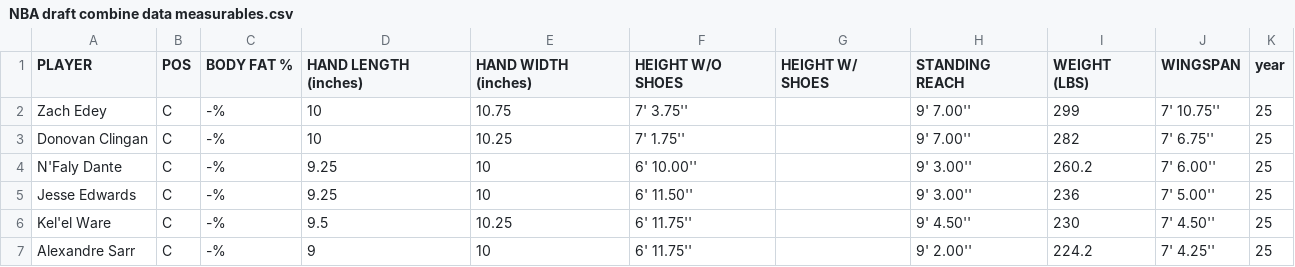
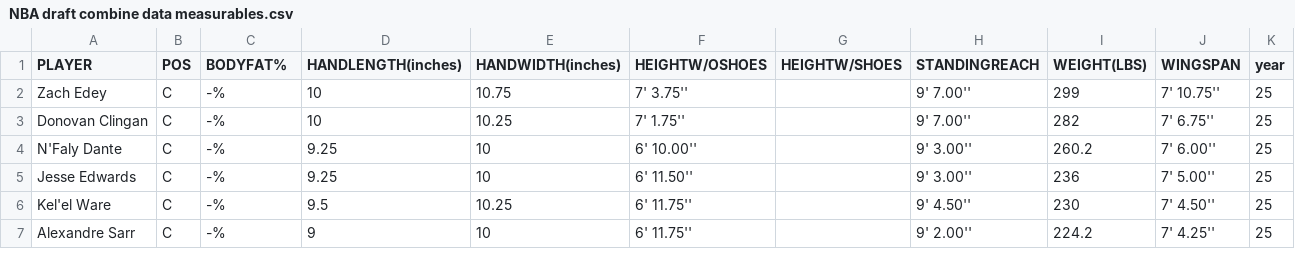
Before and after one commit to anewlon-deerfield/Capstone-2025, a CSV file: NBA draft combine data measurables.csv, drawn as a sheet; only a part is shown.

Commit message:
Update NBA draft combine data measurables.csv

```diff
--- a/NBA draft combine data measurables.csv
+++ b/NBA draft combine data measurables.csv
@@ -1,2 +1,2 @@
-PLAYER,POS,BODY FAT %,HAND LENGTH (inches),HAND WIDTH (inches),HEIGHT W/O SHOES,HEIGHT W/ SHOES,STANDING REACH,WEIGHT (LBS),WINGSPAN,year,,,,,,,,,,,,,,,,,,,,,,,,,,,,,,,,,,,,,,,,,,,,
+PLAYER,POS,BODYFAT%,HANDLENGTH(inches),HANDWIDTH(inches),HEIGHTW/OSHOES,HEIGHTW/SHOES,STANDINGREACH,WEIGHT(LBS),WINGSPAN,year,,,,,,,,,,,,,,,,,,,,,,,,,,,,,,,,,,,,,,,,,,,,
 Zach Edey,C,-%,10,10.75,7' 3.75'',,9' 7.00'',299,7' 10.75'',25,,,,,,,,,,,,,,,,,,,,,,,,,,,,,,,,,,,,,,,,,,,,
```
